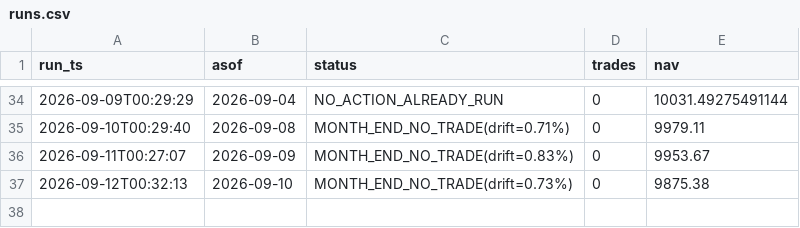
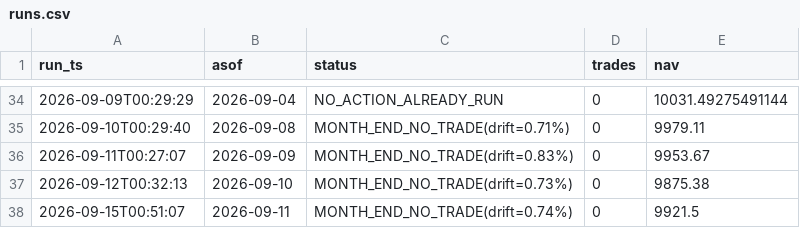
Before and after one commit to ybashancpa/quant-profit-forwad, a CSV file: forward/runs.csv, drawn as a sheet; only a part is shown, gaps mark what is left out; the diff names each change by its address in the sheet, - before the commit and + after, or states it on an @@ line.

Commit message:
forward: 2026-09-15 run

```diff
--- a/forward/runs.csv
+++ b/forward/runs.csv
+row 38: 2026-09-15T00:51:07 | 2026-09-11 | MONTH_END_NO_TRADE(drift=0.74%) | 0 | 9921.5
```
Also changed, not shown: forward/nav_history.csv, forward/signals.csv, 3 other files.
